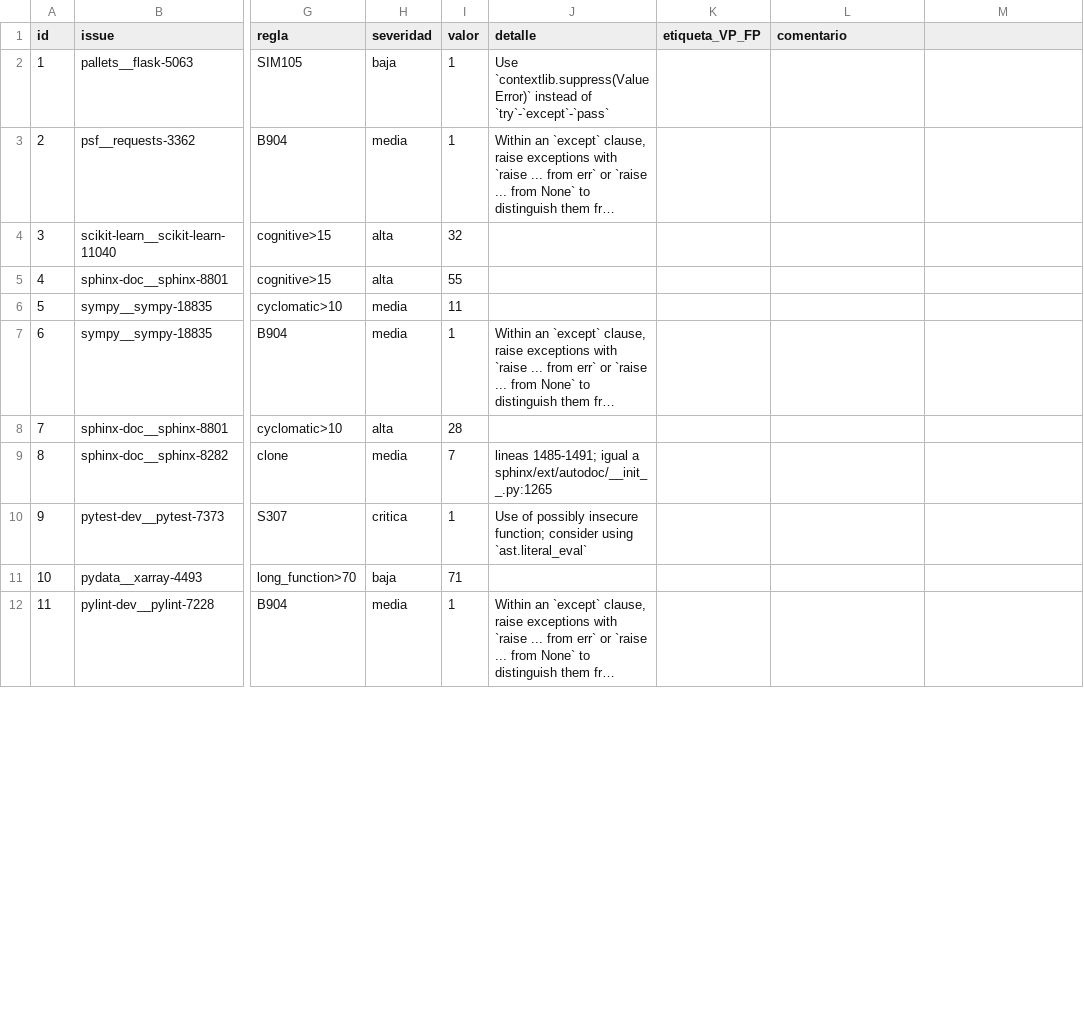
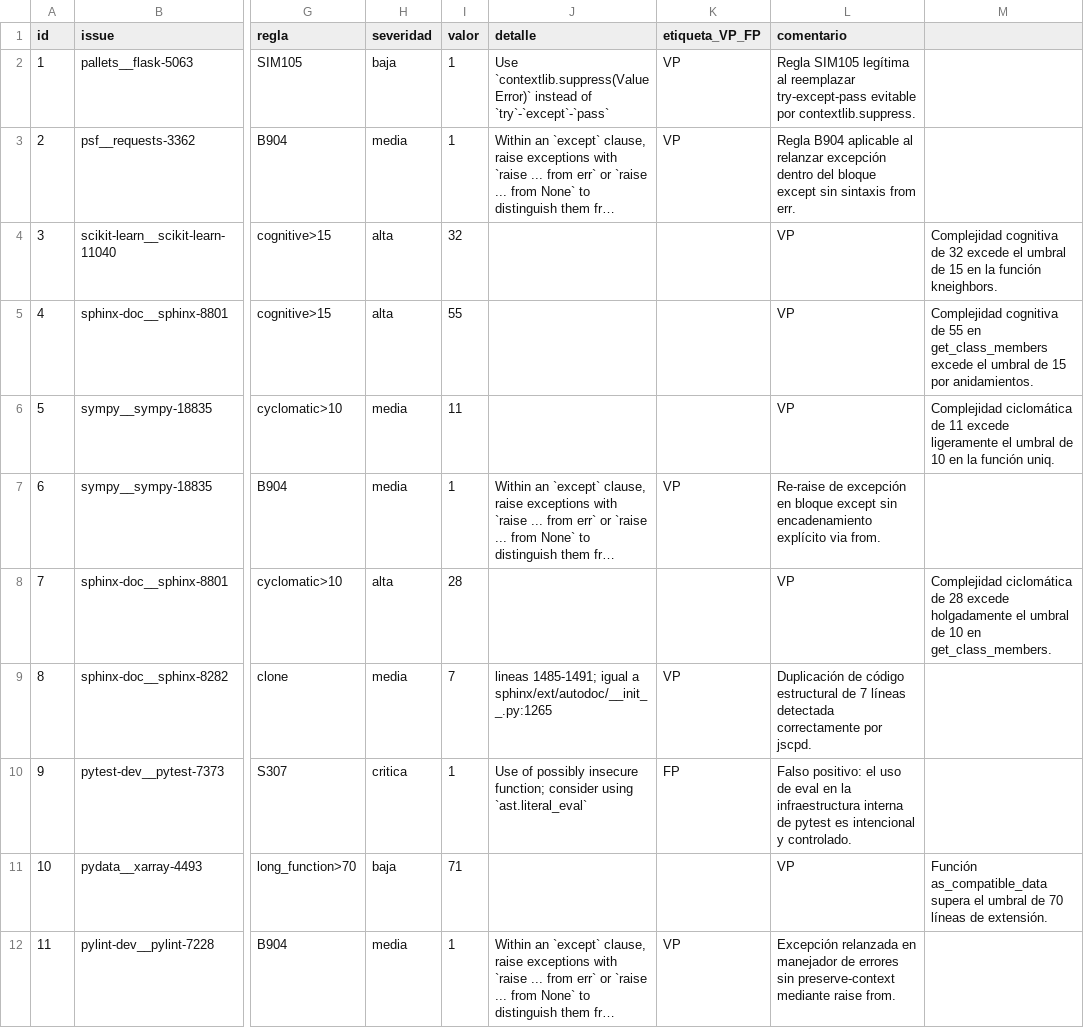
Before and after one commit to AngelCaceresPari01/Debtguard, a CSV file: data/validacion/alertas_P2.csv, drawn as a sheet; only a part is shown, gaps mark what is left out; long unchanged cells end in …; the diff covers the shown part only; the diff names each change by its address in the sheet, - before the commit and + after, or states it on an @@ line.

Commit message:
Completa etiquetado de alertas P2 (VP/FP y comentarios)
Se asignan etiquetas VP/FP y comentarios justificativos a las 60 alertas de validacion en alertas_P2.csv para el Hito 2.

```diff
--- a/data/validacion/alertas_P2.csv
+++ b/data/validacion/alertas_P2.csv
-K2:K3 (etiqueta_VP_FP): (empty)
+K2:K3 (etiqueta_VP_FP): VP
-L2 (comentario): (empty)
+L2 (comentario): Regla SIM105 legítima al reemplazar try-except-pass evitable por contextlib.suppress.
-L3 (comentario): (empty)
+L3 (comentario): Regla B904 aplicable al relanzar excepción dentro del bloque except sin sintaxis from err.
-L4:L6 (comentario): (empty)
+L4:L6 (comentario): VP
-M4: (empty)
+M4: Complejidad cognitiva de 32 excede el umbral de 15 en la función kneighbors.
-M5: (empty)
+M5: Complejidad cognitiva de 55 en get_class_members excede el umbral de 15 por anidamientos.
-M6: (empty)
+M6: Complejidad ciclomática de 11 excede ligeramente el umbral de 10 en la función uniq.
-K7 (etiqueta_VP_FP): (empty)
+K7 (etiqueta_VP_FP): VP
-L7 (comentario): (empty)
+L7 (comentario): Re-raise de excepción en bloque except sin encadenamiento explícito via from.
-L8 (comentario): (empty)
+L8 (comentario): VP
-M8: (empty)
+M8: Complejidad ciclomática de 28 excede holgadamente el umbral de 10 en get_class_members.
-K9 (etiqueta_VP_FP): (empty)
+K9 (etiqueta_VP_FP): VP
-L9 (comentario): (empty)
+L9 (comentario): Duplicación de código estructural de 7 líneas detectada correctamente por jscpd.
-K10 (etiqueta_VP_FP): (empty)
+K10 (etiqueta_VP_FP): FP
-L10 (comentario): (empty)
+L10 (comentario): Falso positivo: el uso de eval en la infraestructura interna de pytest es intencional y controlado.
-L11 (comentario): (empty)
+L11 (comentario): VP
-M11: (empty)
+M11: Función as_compatible_data supera el umbral de 70 líneas de extensión.
-K12 (etiqueta_VP_FP): (empty)
+K12 (etiqueta_VP_FP): VP
-L12 (comentario): (empty)
+L12 (comentario): Excepción relanzada en manejador de errores sin preserve-context mediante raise from.
```
Also changed, not shown: 98 edited cells elsewhere in this file.
